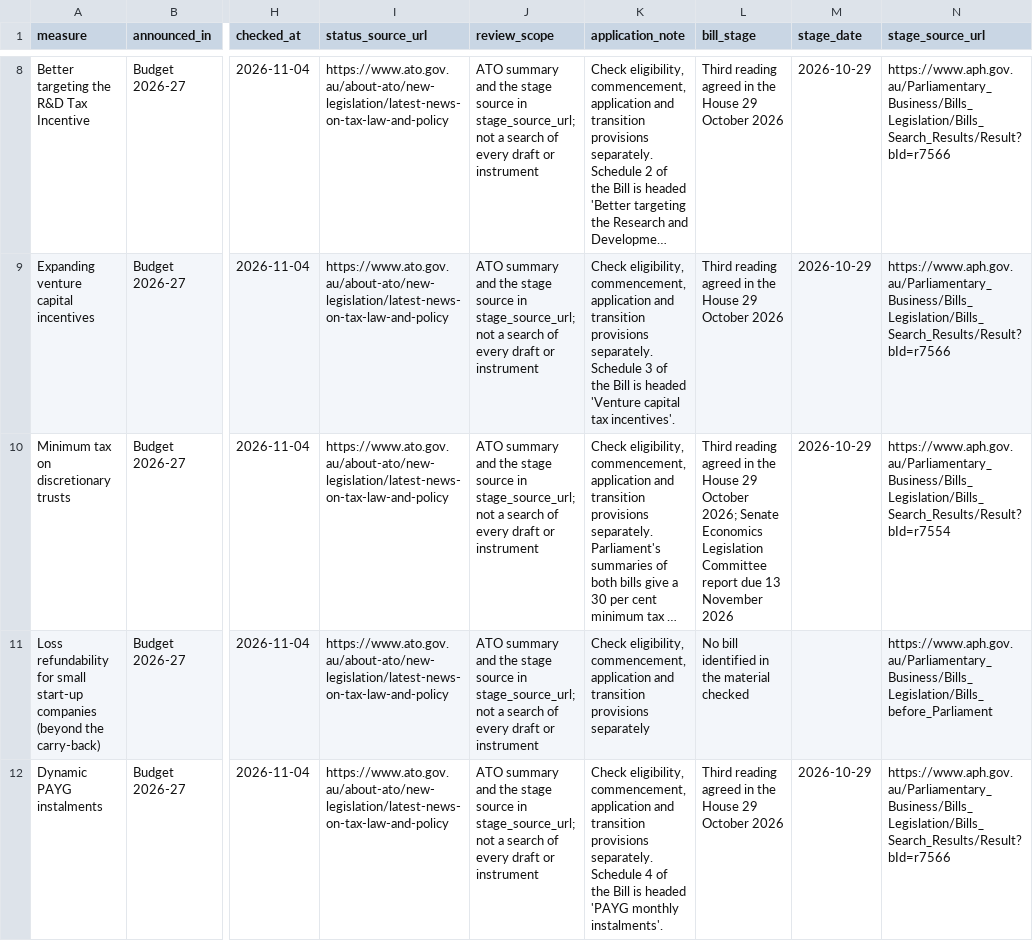
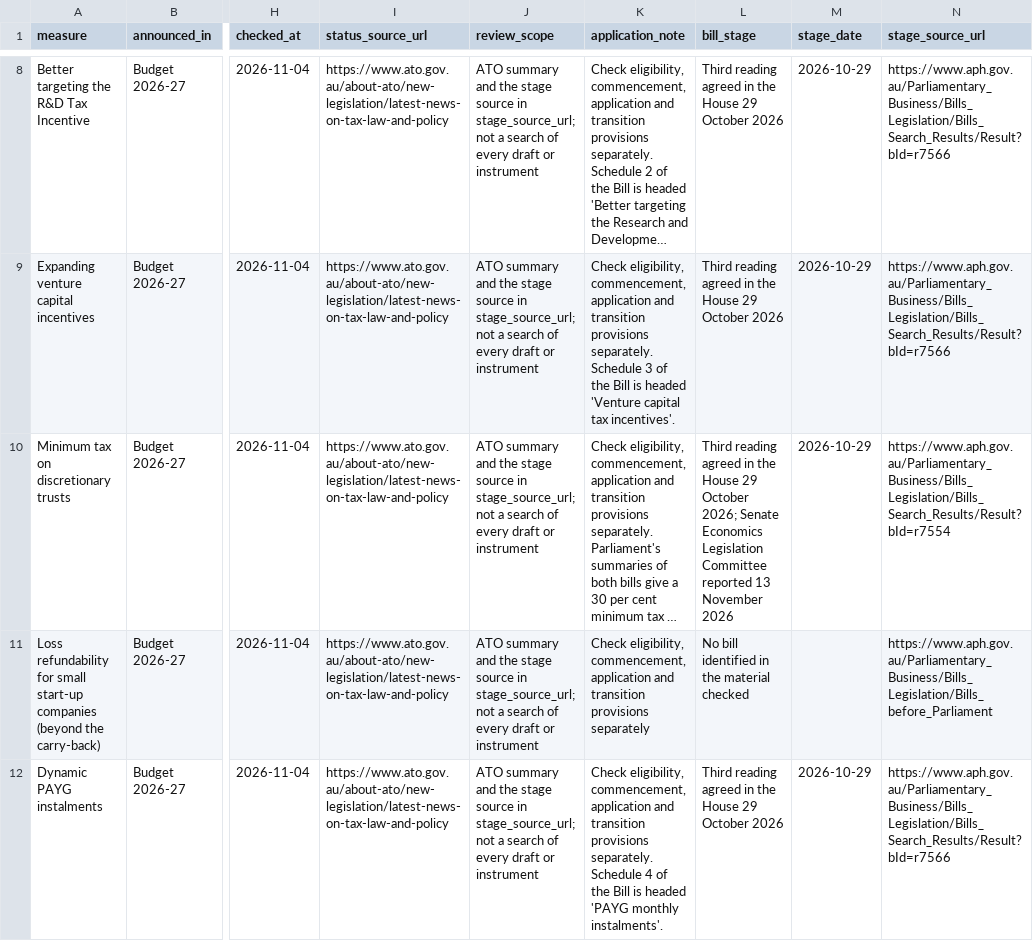
Before and after one commit to ryanduguid/ryanduguid.github.io, a CSV file: rates/announced-not-yet-law/announced-measures.csv, drawn as a sheet; only a part is shown, gaps mark what is left out; long unchanged cells end in …; the diff names each change by its address in the sheet, - before the commit and + after, or states it on an @@ line.

Commit message:
chore(site): finish the pending measures recheck

```diff
--- a/rates/announced-not-yet-law/announced-measures.csv
+++ b/rates/announced-not-yet-law/announced-measures.csv
-L10 (bill_stage): …Legislation Committee report due 13 November…
+L10 (bill_stage): …Legislation Committee reported 13 November…
```
Also changed, not shown: 3 other files.
